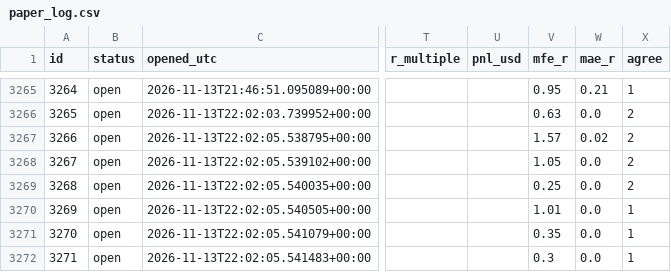
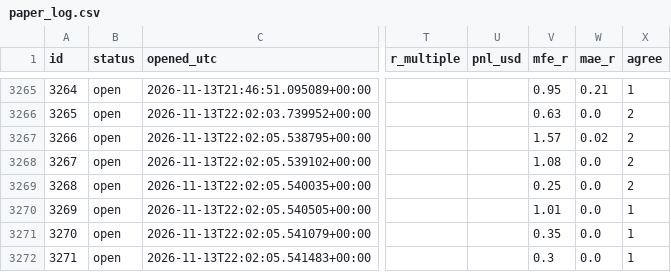
Before and after one commit to zeesshhhh/HHz, a CSV file: docs/paper_log.csv, drawn as a sheet; only a part is shown, gaps mark what is left out; the diff covers the shown part only; the diff names each change by its address in the sheet, - before the commit and + after, or states it on an @@ line.

```diff
--- a/docs/paper_log.csv
+++ b/docs/paper_log.csv
-V3268 (mfe_r): 1.05
+V3268 (mfe_r): 1.08
```
Also changed, not shown: 4 added rows and 21 edited cells elsewhere in this file, 2 other files.
